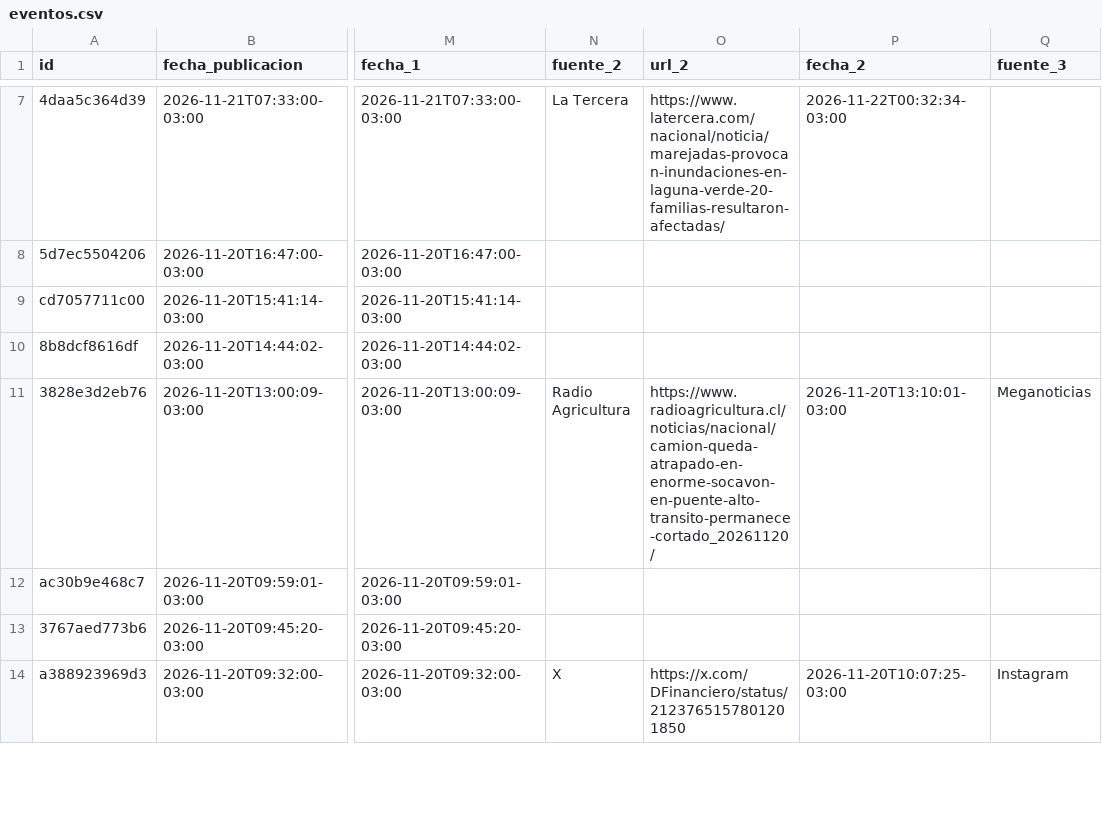
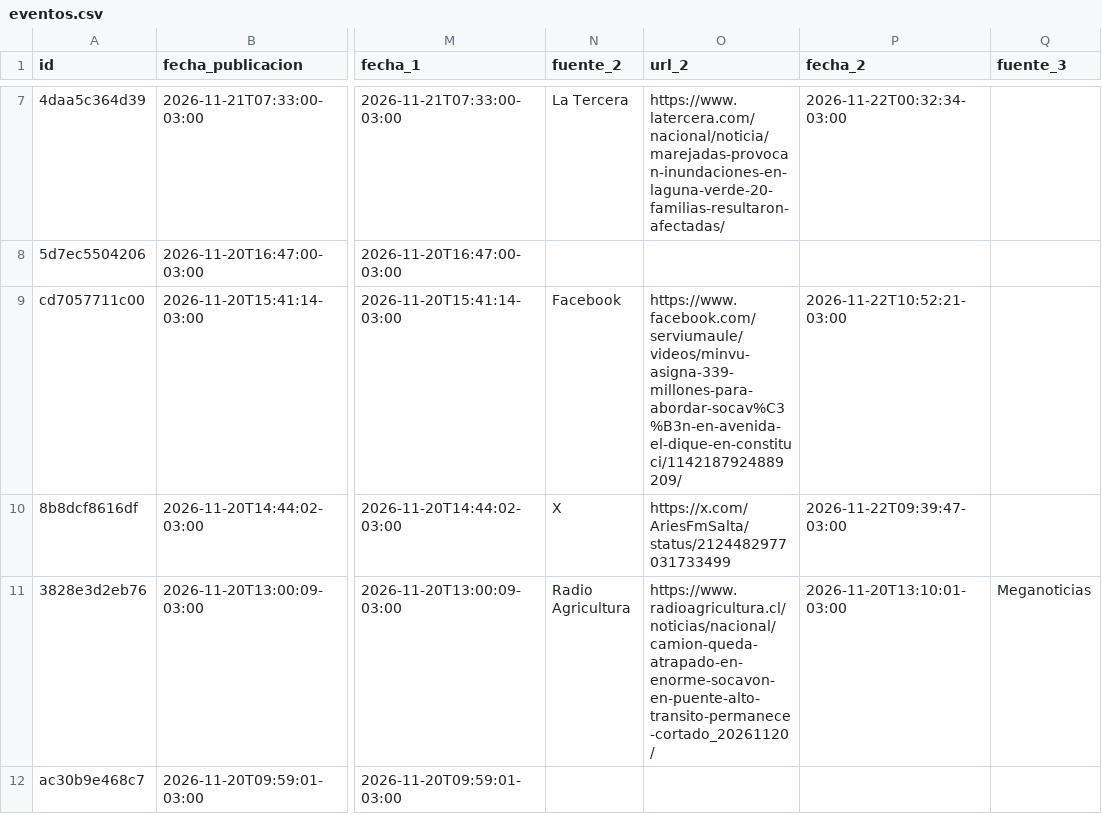
Before and after one commit to jalvarezamadogeologo/buscador-remociones, a CSV file: data/eventos.csv, drawn as a sheet; only a part is shown, gaps mark what is left out; the shorter side is filled out with more unchanged rows; the diff names each change by its address in the sheet, - before the commit and + after, or states it on an @@ line.

```diff
--- a/data/eventos.csv
+++ b/data/eventos.csv
-N9 (fuente_2): (empty)
+N9 (fuente_2): Facebook
-O9 (url_2): (empty)
+O9 (url_2): https://www.facebook.com/serviumaule/videos/minvu-asigna-339-millones-para-abordar-socav%C3%B3n-en-avenida-el-dique-en-constituci/1142187924889209/
-P9 (fecha_2): (empty)
+P9 (fecha_2): 2026-11-22T10:52:21-03:00
-N10 (fuente_2): (empty)
+N10 (fuente_2): X
-O10 (url_2): (empty)
+O10 (url_2): https://x.com/AriesFmSalta/status/2124482977031733499
-P10 (fecha_2): (empty)
+P10 (fecha_2): 2026-11-22T09:39:47-03:00
```
Also changed, not shown: docs/eventos.csv, 5 other files.
